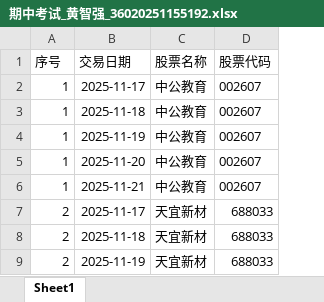
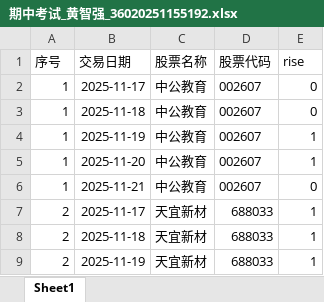
Before and after one commit to shenjiann/AI_2025FALL, an Excel workbook: 期中/预测汇总/期中考试_黄智强_36020251155192.xlsx, sheet Sheet1, drawn as a sheet; only a part is shown; values as stored, in another font and other column widths than the file's, no borders; the diff names each change by its address in the sheet, - before the commit and + after, or states it on an @@ line.

```diff
--- a/期中/预测汇总/期中考试_黄智强_36020251155192.xlsx (sheet Sheet1)
+++ b/期中/预测汇总/期中考试_黄智强_36020251155192.xlsx (sheet Sheet1)
+column E (rise), rows 2-9: 0 | 0 | 1 | 1 | 0 | 1 | 1 | 1
```
Also changed, not shown: 4 other files.
